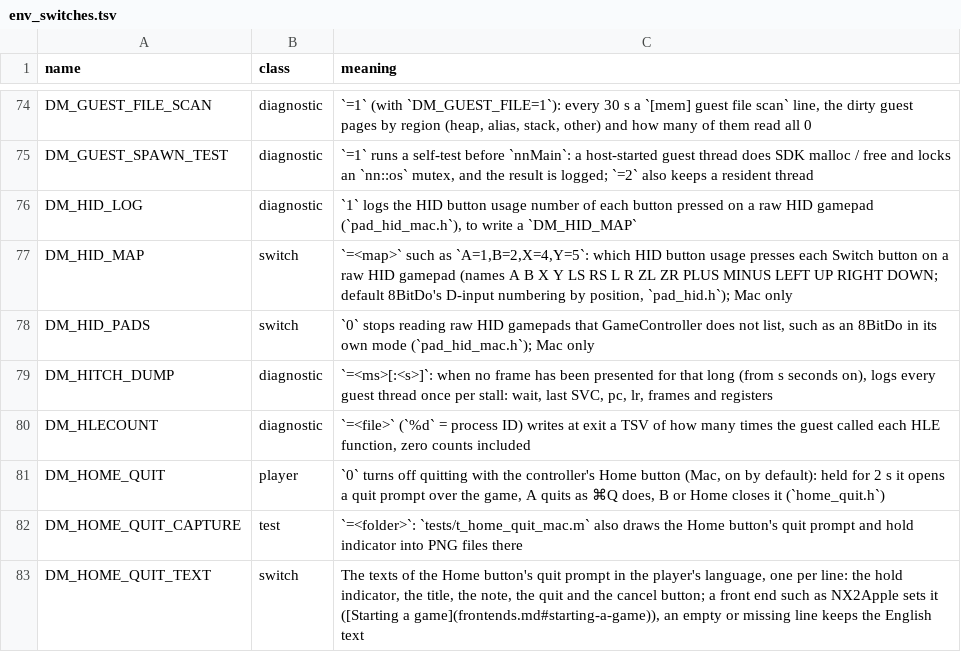
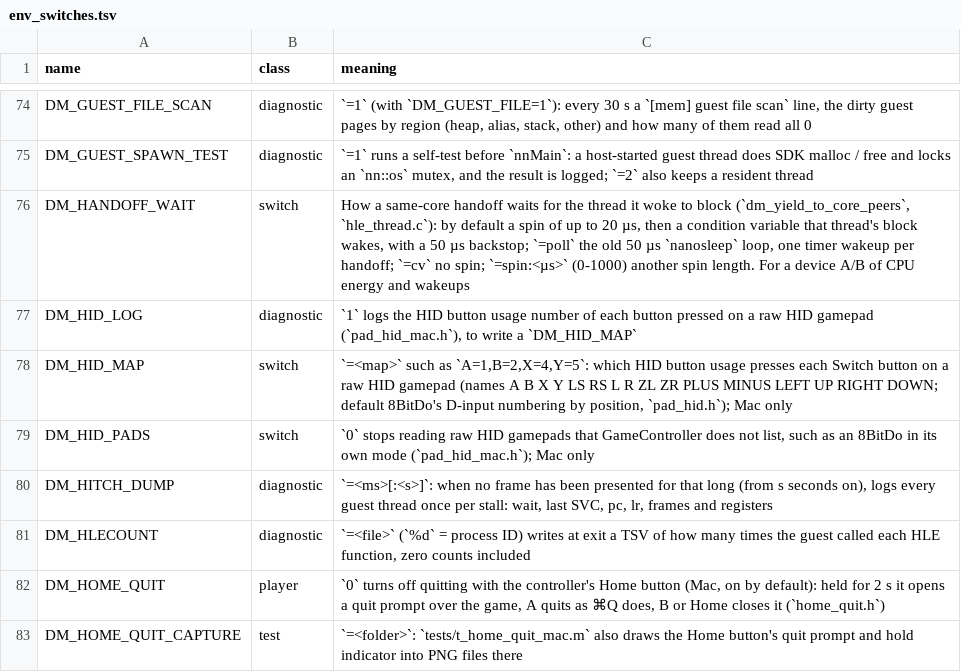
Before and after one commit to kencalx/NX18, a TSV file: docs/env_switches.tsv, drawn as a sheet; only a part is shown, gaps mark what is left out; the shorter side is filled out with more unchanged rows.

```diff
--- a/docs/env_switches.tsv
+++ b/docs/env_switches.tsv
@@ -75,2 +75,3 @@ DM_GUEST_FILE_SCAN	diagnostic	`=1` (with `DM_GUEST_FILE=1`): every 30 s a `[mem]
 DM_GUEST_SPAWN_TEST	diagnostic	`=1` runs a self-test before `nnMain`: a host-started guest thread does SDK malloc / free and locks an `nn::os` mutex, and the result is logged; `=2` also keeps a resident thread
+DM_HANDOFF_WAIT	switch	How a same-core handoff waits for the thread it woke to block (`dm_yield_to_core_peers`, `hle_thread.c`): by default a spin of up to 20 µs, then a condition variable that thread's block wakes, with a 50 µs backstop; `=poll` the old 50 µs `nanosleep` loop, one timer wakeup per handoff; `=cv` no spin; `=spin:<µs>` (0-1000) another spin length. For a device A/B of CPU energy and wakeups
 DM_HID_LOG	diagnostic	`1` logs the HID button usage number of each button pressed on a raw HID gamepad (`pad_hid_mac.h`), to write a `DM_HID_MAP`
```
Also changed, not shown: 7 other files.
